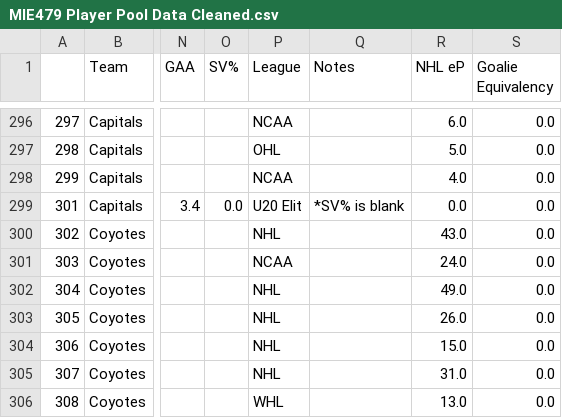
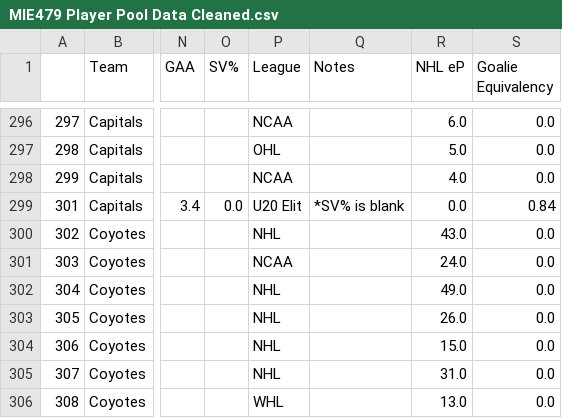
Before and after one commit to hinayatali9/EMSF_CAPSTONE, a CSV file: Prospect Pool/MIE479 Player Pool Data Cleaned.csv, drawn as a sheet; only a part is shown, gaps mark what is left out; the diff names each change by its address in the sheet, - before the commit and + after, or states it on an @@ line.

Commit message:
Gave Antoine Keller minimum SV%

```diff
--- a/Prospect Pool/MIE479 Player Pool Data Cleaned.csv
+++ b/Prospect Pool/MIE479 Player Pool Data Cleaned.csv
-S299 (Goalie Equivalency): 0.0
+S299 (Goalie Equivalency): 0.84
```
